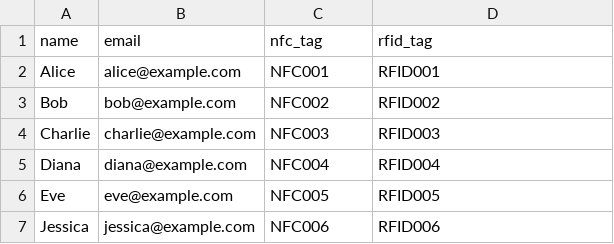
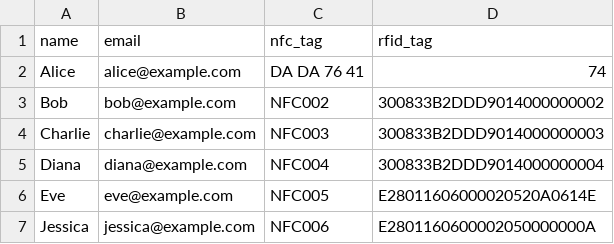
Before and after one commit to LJZelay/-running-software, a CSV file: data/last_roster.csv, drawn as a sheet.

```diff
--- a/data/last_roster.csv
+++ b/data/last_roster.csv
@@ -1,7 +1,7 @@
 name,email,nfc_tag,rfid_tag
-Alice,alice@example.com,NFC001,RFID001
-Bob,bob@example.com,NFC002,RFID002
-Charlie,charlie@example.com,NFC003,RFID003
-Diana,diana@example.com,NFC004,RFID004
-Eve,eve@example.com,NFC005,RFID005
-Jessica,jessica@example.com,NFC006,RFID006
+Alice,alice@example.com,DA DA 76 41,74
+Bob,bob@example.com,NFC002,300833B2DDD9014000000002
+Charlie,charlie@example.com,NFC003,300833B2DDD9014000000003
+Diana,diana@example.com,NFC004,300833B2DDD9014000000004
+Eve,eve@example.com,NFC005,E28011606000020520A0614E
+Jessica,jessica@example.com,NFC006,E2801160600002050000000A
```
Also changed, not shown: data/athletes.csv, data/events.csv, 9 other files.
